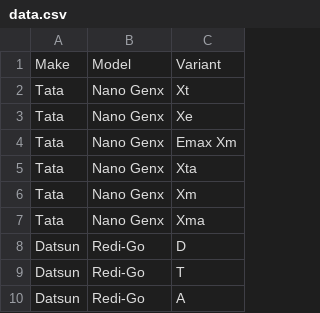
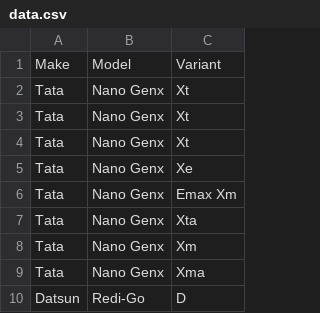
Before and after one commit to swarajdhore/Car_Codes, a CSV file: data.csv, drawn as a sheet; only a part is shown; the shorter side is filled out with more unchanged rows; the diff names each change by its address in the sheet, - before the commit and + after, or states it on an @@ line.

```diff
--- a/data.csv
+++ b/data.csv
+row 3: Tata | Nano Genx | Xt
+row 4: Tata | Nano Genx | Xt
```
Also changed, not shown: 6 other files.
